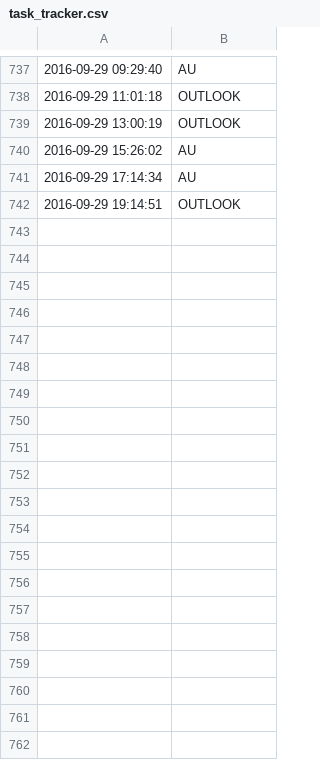
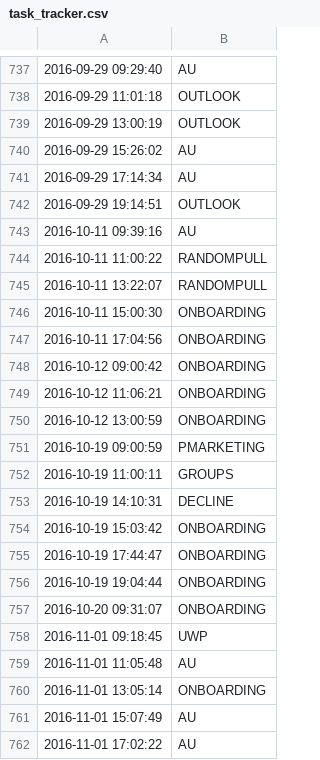
Before and after one commit to al3xandr3/python, a CSV file: task_tracker/task_tracker.csv, drawn as a sheet; only a part is shown, gaps mark what is left out.

```diff
--- a/task_tracker/task_tracker.csv
+++ b/task_tracker/task_tracker.csv
@@ -742 +742,21 @@
 2016-09-29 19:14:51,OUTLOOK
+2016-10-11 09:39:16,AU
+2016-10-11 11:00:22,RANDOMPULL
+2016-10-11 13:22:07,RANDOMPULL
+2016-10-11 15:00:30,ONBOARDING
+2016-10-11 17:04:56,ONBOARDING
+2016-10-12 09:00:42,ONBOARDING
+2016-10-12 11:06:21,ONBOARDING
+2016-10-12 13:00:59,ONBOARDING
+2016-10-19 09:00:59,PMARKETING
+2016-10-19 11:00:11,GROUPS
+2016-10-19 14:10:31,DECLINE
+2016-10-19 15:03:42,ONBOARDING
+2016-10-19 17:44:47,ONBOARDING
+2016-10-19 19:04:44,ONBOARDING
+2016-10-20 09:31:07,ONBOARDING
+2016-11-01 09:18:45,UWP
+2016-11-01 11:05:48,AU
+2016-11-01 13:05:14,ONBOARDING
+2016-11-01 15:07:49,AU
+2016-11-01 17:02:22,AU
```
Also changed, not shown: 14 other files.
